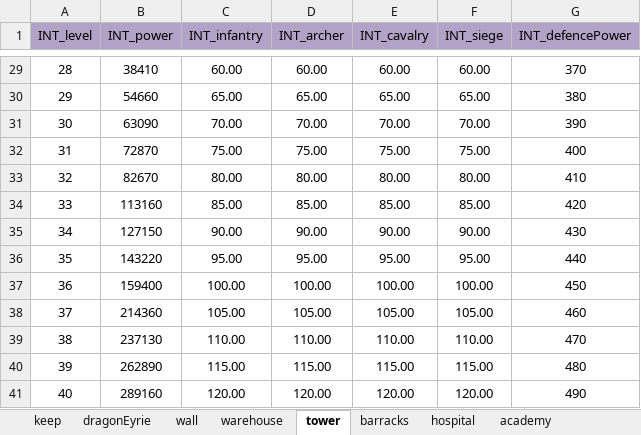
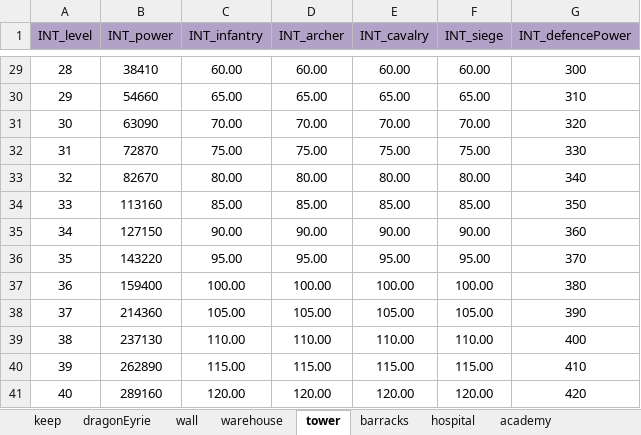
Before and after one commit to ModunZhang/kod_server, an Excel workbook: gameData/shared/BuildingFunction.xlsx, sheet tower, drawn as a sheet; only a part is shown, gaps mark what is left out; values as stored, in another font and other column widths than the file's, no borders; the diff covers the shown part only; the diff names each change by its address in the sheet, - before the commit and + after, or states it on an @@ line.

```diff
--- a/gameData/shared/BuildingFunction.xlsx (sheet tower)
+++ b/gameData/shared/BuildingFunction.xlsx (sheet tower)
-G29 (INT_defencePower): 370
+G29 (INT_defencePower): 300
-G30 (INT_defencePower): 380
+G30 (INT_defencePower): 310
-G31 (INT_defencePower): 390
+G31 (INT_defencePower): 320
-G32 (INT_defencePower): 400
+G32 (INT_defencePower): 330
-G33 (INT_defencePower): 410
+G33 (INT_defencePower): 340
-G34 (INT_defencePower): 420
+G34 (INT_defencePower): 350
-G35 (INT_defencePower): 430
+G35 (INT_defencePower): 360
-G36 (INT_defencePower): 440
+G36 (INT_defencePower): 370
-G37 (INT_defencePower): 450
+G37 (INT_defencePower): 380
-G38 (INT_defencePower): 460
+G38 (INT_defencePower): 390
-G39 (INT_defencePower): 470
+G39 (INT_defencePower): 400
-G40 (INT_defencePower): 480
+G40 (INT_defencePower): 410
-G41 (INT_defencePower): 490
+G41 (INT_defencePower): 420
```
Also changed, not shown: 27 edited cells elsewhere in this sheet, 1 other file.
